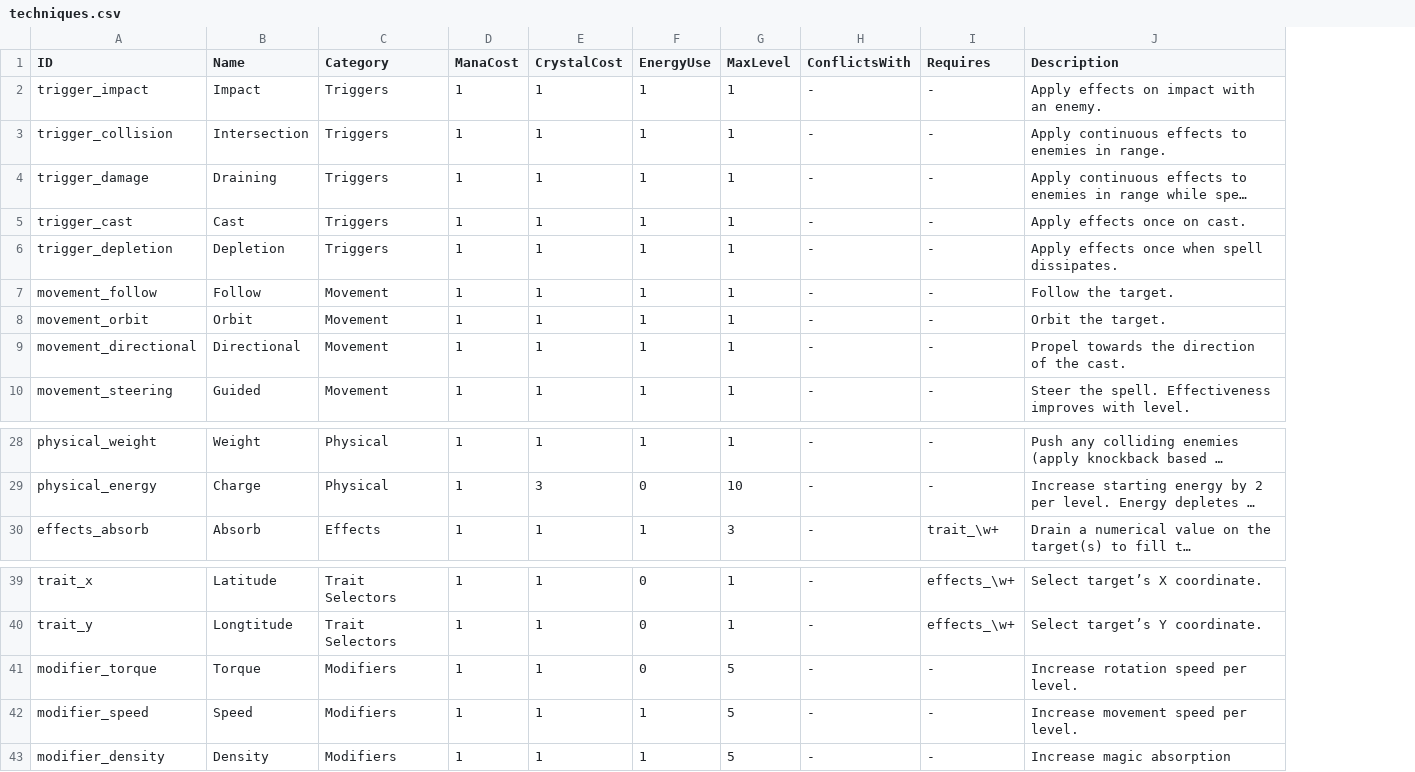
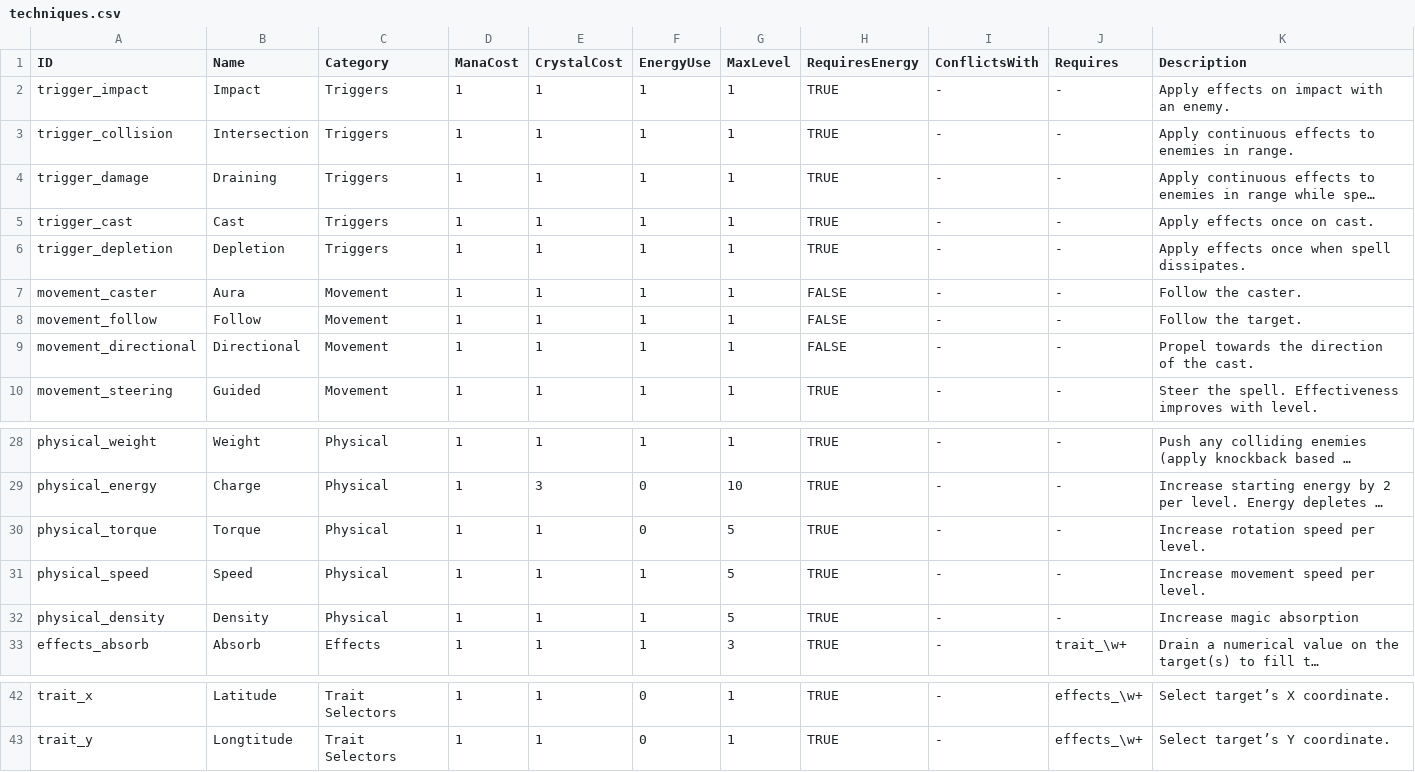
Before and after one commit to jsbrn/Spellbound, a CSV file: assets/definitions/techniques.csv, drawn as a sheet; only a part is shown, gaps mark what is left out; long unchanged cells end in …; removed rows and columns are numbered as before the commit, all else as after; the diff names each change by its address in the sheet, - before the commit and + after, or states it on an @@ line.

Commit message:
Not all techniques stop updating when energy is 0

```diff
--- a/assets/definitions/techniques.csv
+++ b/assets/definitions/techniques.csv
+column H (RequiresEnergy), rows 2-6: all TRUE; rows 8-10: FALSE | FALSE | TRUE; rows 28-29: TRUE | TRUE; row 33: TRUE; rows 42-43: TRUE | TRUE
+row 7: movement_caster | Aura | Movement | 1 | 1 | 1 | 1 | FALSE | - | - | Follow the caster.
-row 8: movement_orbit | Orbit | Movement | 1 | 1 | 1 | 1 | - | - | Orbit the target.
+row 30: physical_torque | Torque | Physical | 1 | 1 | 0 | 5 | TRUE | - | - | Increase rotation speed per level.
+row 31: physical_speed | Speed | Physical | 1 | 1 | 1 | 5 | TRUE | - | - | Increase movement speed per level.
+row 32: physical_density | Density | Physical | 1 | 1 | 1 | 5 | TRUE | - | - | Increase magic absorption
-row 41: modifier_torque | Torque | Modifiers | 1 | 1 | 0 | 5 | - | - | Increase rotation speed per level.
-row 42: modifier_speed | Speed | Modifiers | 1 | 1 | 1 | 5 | - | - | Increase movement speed per level.
-row 43: modifier_density | Density | Modifiers | 1 | 1 | 1 | 5 | - | - | Increase magic absorption
```
Also changed, not shown: 8 other files.
